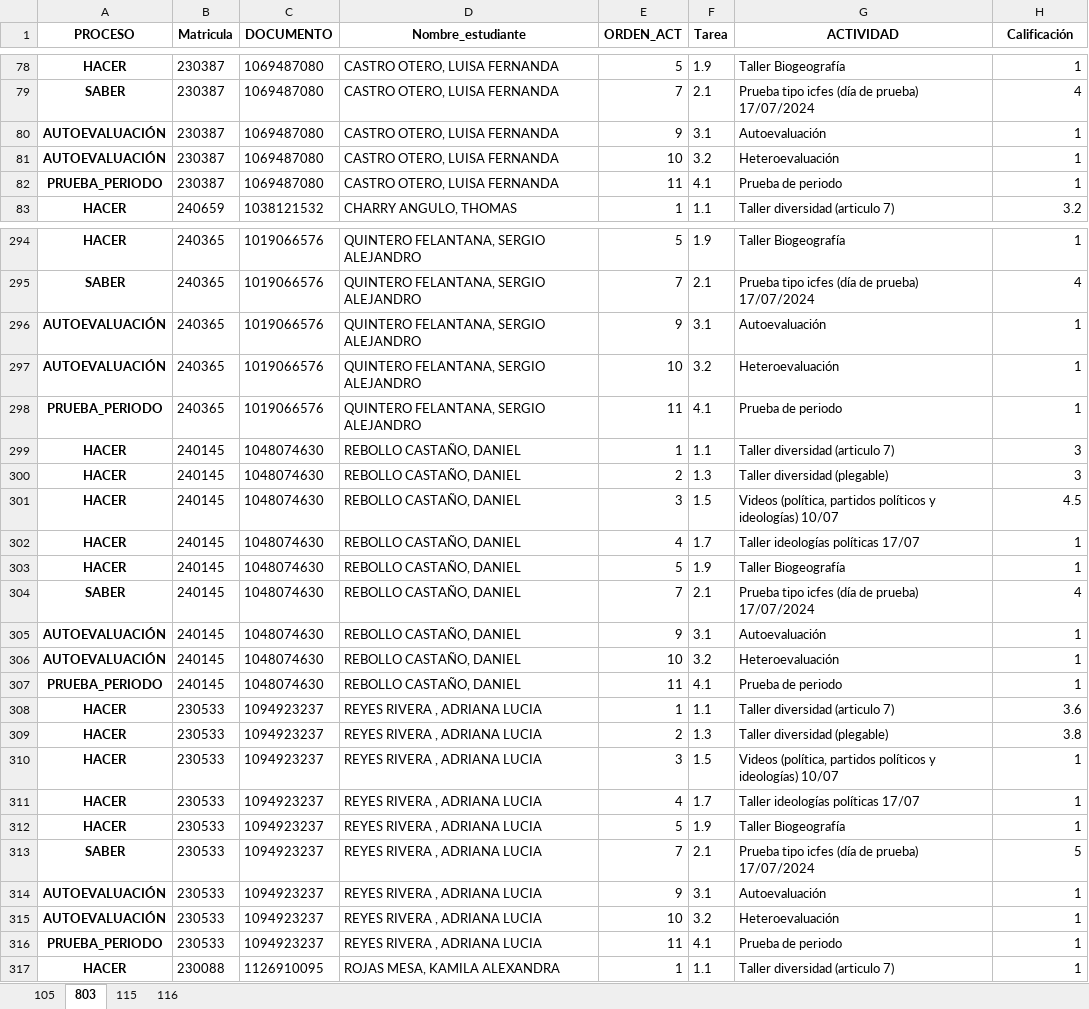
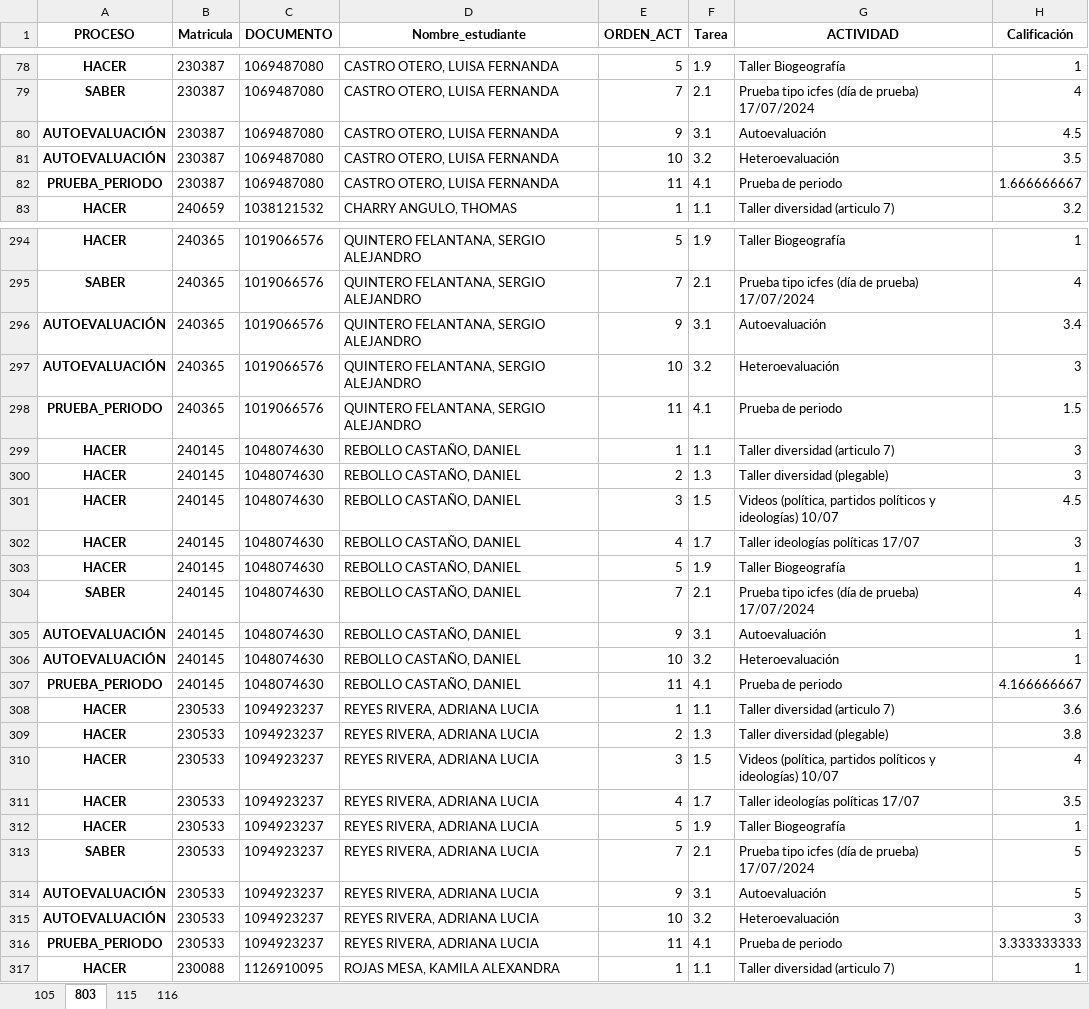
Before and after one commit to lcgalans2024/rs_icfes, an Excel workbook: Notas_Master.xlsx, sheet 803, drawn as a sheet; only a part is shown, gaps mark what is left out; values as stored, in another font and other column widths than the file's, no borders; the diff covers the shown part only; the diff names each change by its address in the sheet, - before the commit and + after, or states it on an @@ line.

```diff
--- a/Notas_Master.xlsx (sheet 803)
+++ b/Notas_Master.xlsx (sheet 803)
-H80 (Calificación): 1
+H80 (Calificación): 4.5
-H81 (Calificación): 1
+H81 (Calificación): 3.5
-H82 (Calificación): 1
+H82 (Calificación): 1.666666667
-H296 (Calificación): 1
+H296 (Calificación): 3.4
-H297 (Calificación): 1
+H297 (Calificación): 3
-H298 (Calificación): 1
+H298 (Calificación): 1.5
-H302 (Calificación): 1
+H302 (Calificación): 3
-H307 (Calificación): 1
+H307 (Calificación): 4.166666667
-D308:D316 (Nombre_estudiante): REYES RIVERA , ADRIANA LUCIA
+D308:D316 (Nombre_estudiante): REYES RIVERA, ADRIANA LUCIA
-H310 (Calificación): 1
+H310 (Calificación): 4
-H311 (Calificación): 1
+H311 (Calificación): 3.5
-H314 (Calificación): 1
+H314 (Calificación): 5
-H315 (Calificación): 1
+H315 (Calificación): 3
-H316 (Calificación): 1
+H316 (Calificación): 3.333333333
```
Also changed, not shown: 10 added rows, 10 removed rows, 8 moved rows and 133 edited cells elsewhere in this sheet, sheet 105.
